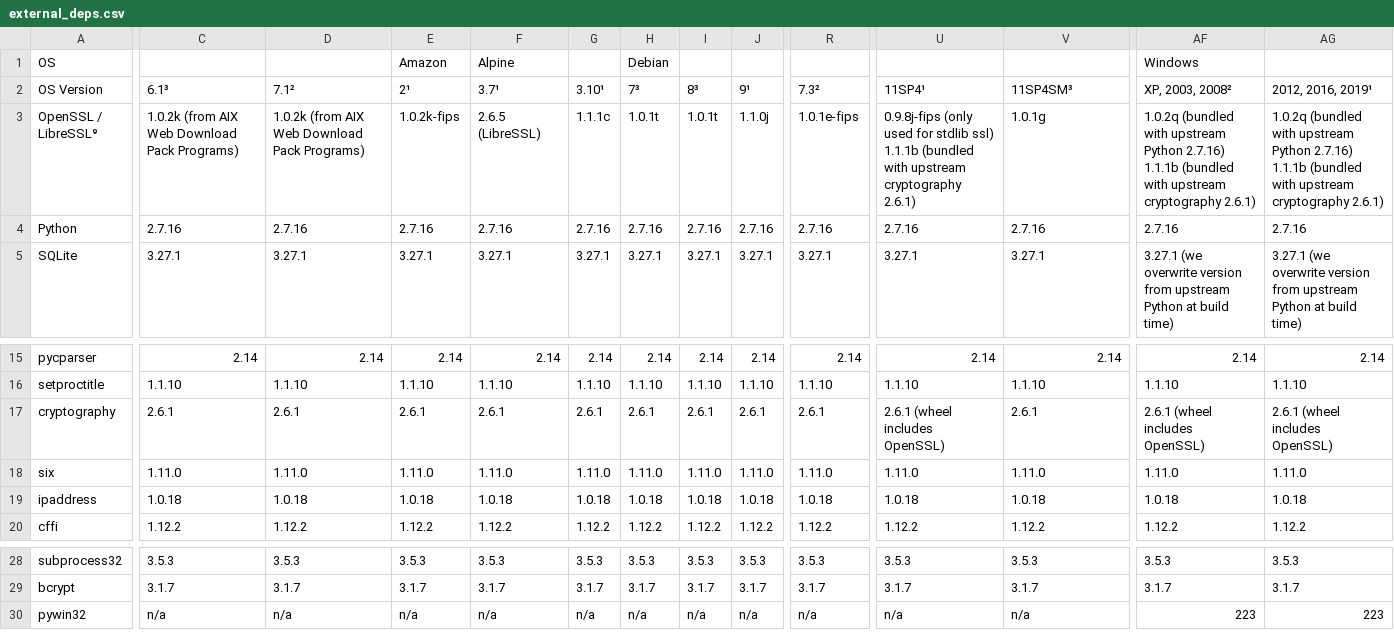
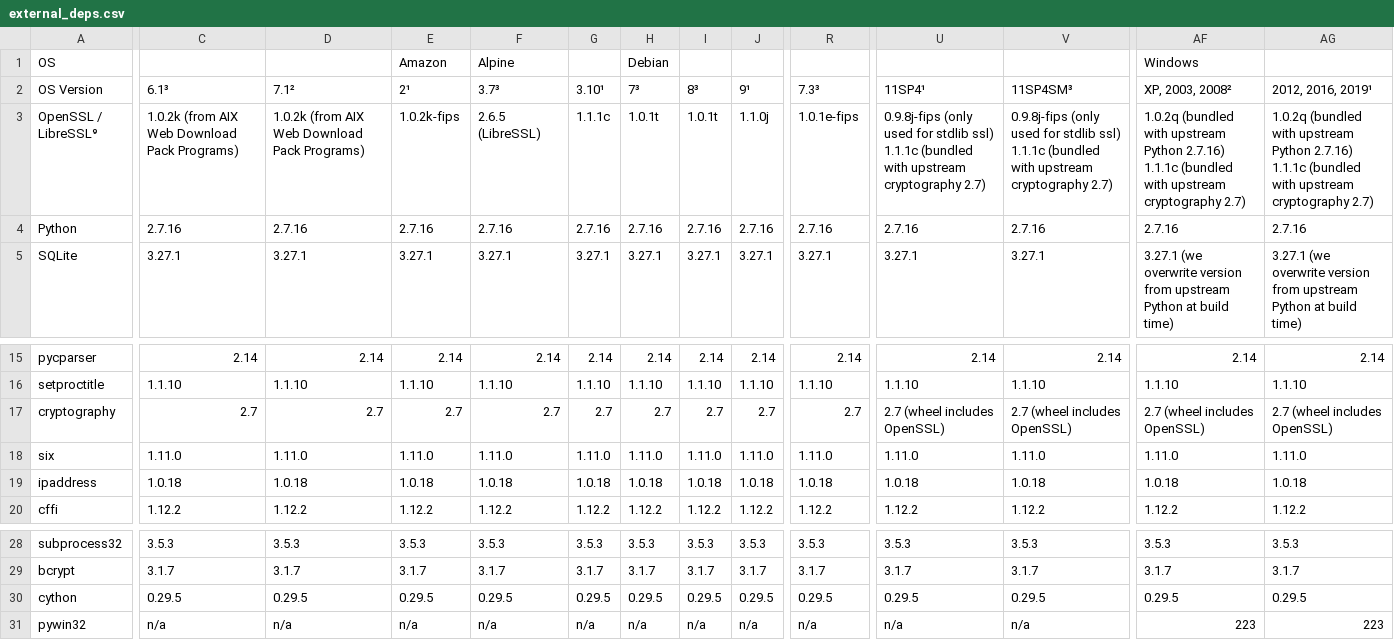
Before and after one commit to chevah/python-package, a CSV file: external_deps.csv, drawn as a sheet; only a part is shown, gaps mark what is left out; rows hold the shown columns only; ↵ is a line break in a cell; the diff covers the shown part only; the diff names each change by its address in the sheet, - before the commit and + after, or states it on an @@ line.

Commit message:
Updated external deps spreadsheets.

```diff
--- a/external_deps.csv
+++ b/external_deps.csv
-F2: 3.7¹
+F2: 3.7³
-R2: 7.3²
+R2: 7.3³
-U3 (11SP4¹): …stdlib ssl) ↵ 1.1.1b (bundled with upstream cryptography 2.6.1)
+U3 (11SP4¹): …stdlib ssl) ↵ 1.1.1c (bundled with upstream cryptography 2.7)
-V3 (11SP4SM³): 1.0.1g
+V3 (11SP4SM³): 0.9.8j-fips (only used for stdlib ssl) ↵ 1.1.1c (bundled with upstream cryptography 2.7)
-AF3 (XP, 2003, 2008²): …Python 2.7.16) ↵ 1.1.1b (bundled with upstream cryptography 2.6.1)
+AF3 (XP, 2003, 2008²): …Python 2.7.16) ↵ 1.1.1c (bundled with upstream cryptography 2.7)
-AG3 (2012, 2016, 2019¹): …Python 2.7.16) ↵ 1.1.1b (bundled with upstream cryptography 2.6.1)
+AG3 (2012, 2016, 2019¹): …Python 2.7.16) ↵ 1.1.1c (bundled with upstream cryptography 2.7)
-C17 (6.1³): 2.6.1
+C17 (6.1³): 2.7
-D17 (7.1²): 2.6.1
+D17 (7.1²): 2.7
-E17 (2¹): 2.6.1
+E17 (2¹): 2.7
-F17 (3.7³): 2.6.1
+F17 (3.7³): 2.7
-G17 (3.10¹): 2.6.1
+G17 (3.10¹): 2.7
-H17 (7³): 2.6.1
+H17 (7³): 2.7
-I17 (8³): 2.6.1
+I17 (8³): 2.7
-J17 (9¹): 2.6.1
+J17 (9¹): 2.7
-R17 (7.3³): 2.6.1
+R17 (7.3³): 2.7
-U17 (11SP4¹): 2.6.1 (wheel includes OpenSSL)
+U17 (11SP4¹): 2.7 (wheel includes OpenSSL)
-V17 (11SP4SM³): 2.6.1
+V17 (11SP4SM³): 2.7 (wheel includes OpenSSL)
-AF17 (XP, 2003, 2008²): 2.6.1 (wheel includes OpenSSL)
+AF17 (XP, 2003, 2008²): 2.7 (wheel includes OpenSSL)
-AG17 (2012, 2016, 2019¹): 2.6.1 (wheel includes OpenSSL)
+AG17 (2012, 2016, 2019¹): 2.7 (wheel includes OpenSSL)
+row 30: cython | 0.29.5 | 0.29.5 | 0.29.5 | 0.29.5 | 0.29.5 | 0.29.5 | 0.29.5 | 0.29.5 | 0.29.5 | 0.29.5 | 0.29.5 | 0.29.5 | 0.29.5
```
Also changed, not shown: 13 edited cells elsewhere in this file, 1 other file.
